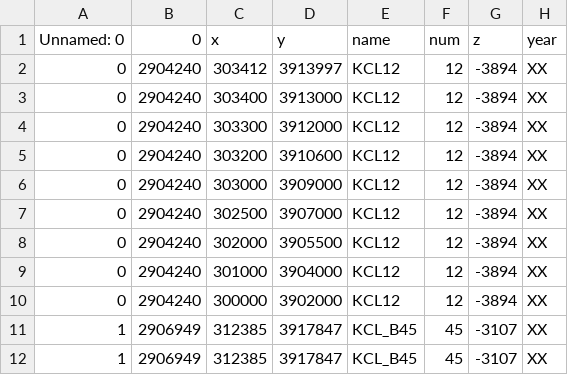
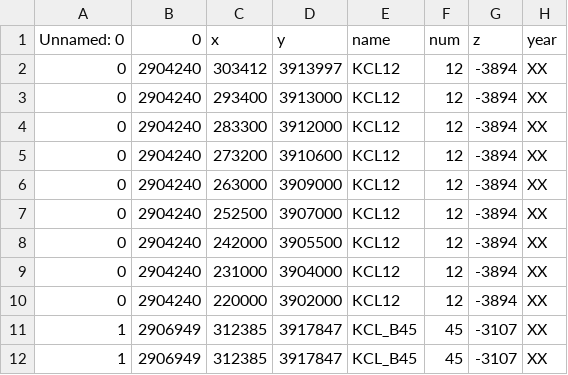
Before and after one commit to money-red-universe/model, a CSV file: 123.csv, drawn as a sheet; only a part is shown; the diff names each change by its address in the sheet, - before the commit and + after, or states it on an @@ line.

Commit message:
Update 123.csv

```diff
--- a/123.csv
+++ b/123.csv
-C3 (x): 303400
+C3 (x): 293400
-C4 (x): 303300
+C4 (x): 283300
-C5 (x): 303200
+C5 (x): 273200
-C6 (x): 303000
+C6 (x): 263000
-C7 (x): 302500
+C7 (x): 252500
-C8 (x): 302000
+C8 (x): 242000
-C9 (x): 301000
+C9 (x): 231000
-C10 (x): 300000
+C10 (x): 220000
```
